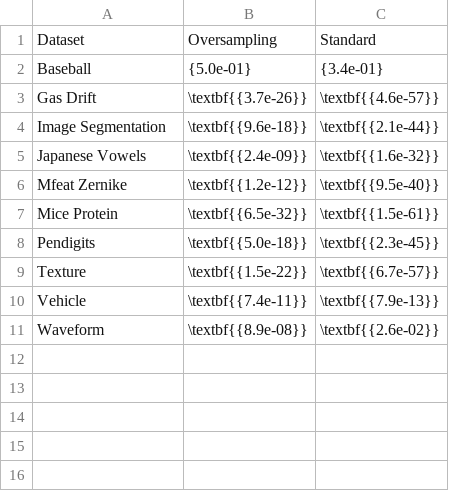
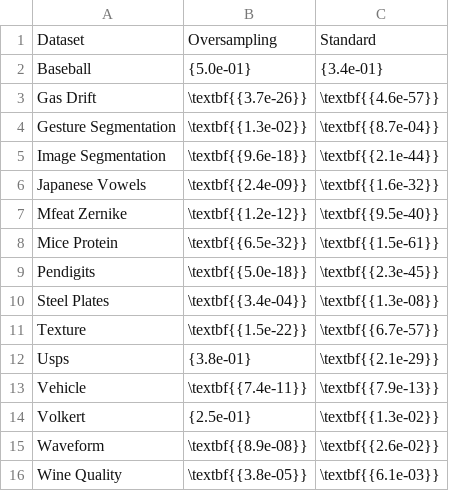
Before and after one commit to joaopfonseca/publications, a CSV file: active-learning-augmentation/analysis/wilcoxon_test.csv, drawn as a sheet; the diff names each change by its address in the sheet, - before the commit and + after, or states it on an @@ line.

```diff
--- a/active-learning-augmentation/analysis/wilcoxon_test.csv
+++ b/active-learning-augmentation/analysis/wilcoxon_test.csv
+row 4: Gesture Segmentation | \textbf{{1.3e-02}} | \textbf{{8.7e-04}}
+row 10: Steel Plates | \textbf{{3.4e-04}} | \textbf{{1.3e-08}}
+row 12: Usps | {3.8e-01} | \textbf{{2.1e-29}}
+row 14: Volkert | {2.5e-01} | \textbf{{1.3e-02}}
+row 16: Wine Quality | \textbf{{3.8e-05}} | \textbf{{6.1e-03}}
```
Also changed, not shown: active-learning-augmentation/analysis/datasets_description.csv, active-learning-augmentation/analysis/holms_test.csv, 10 other files.
